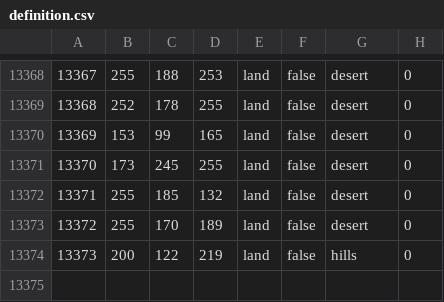
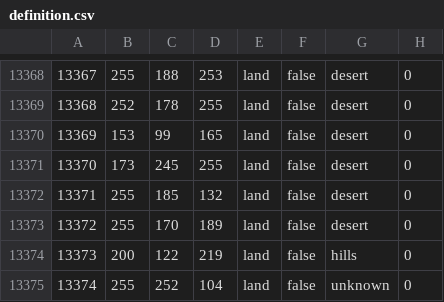
Before and after one commit to Siegfriedolin/the-information-age, a CSV file: map/definition.csv, drawn as a sheet; only a part is shown, gaps mark what is left out; the diff names each change by its address in the sheet, - before the commit and + after, or states it on an @@ line.

```diff
--- a/map/definition.csv
+++ b/map/definition.csv
+row 13375: 13374 | 255 | 252 | 104 | land | false | unknown | 0
```
Also changed, not shown: 13 other files.
